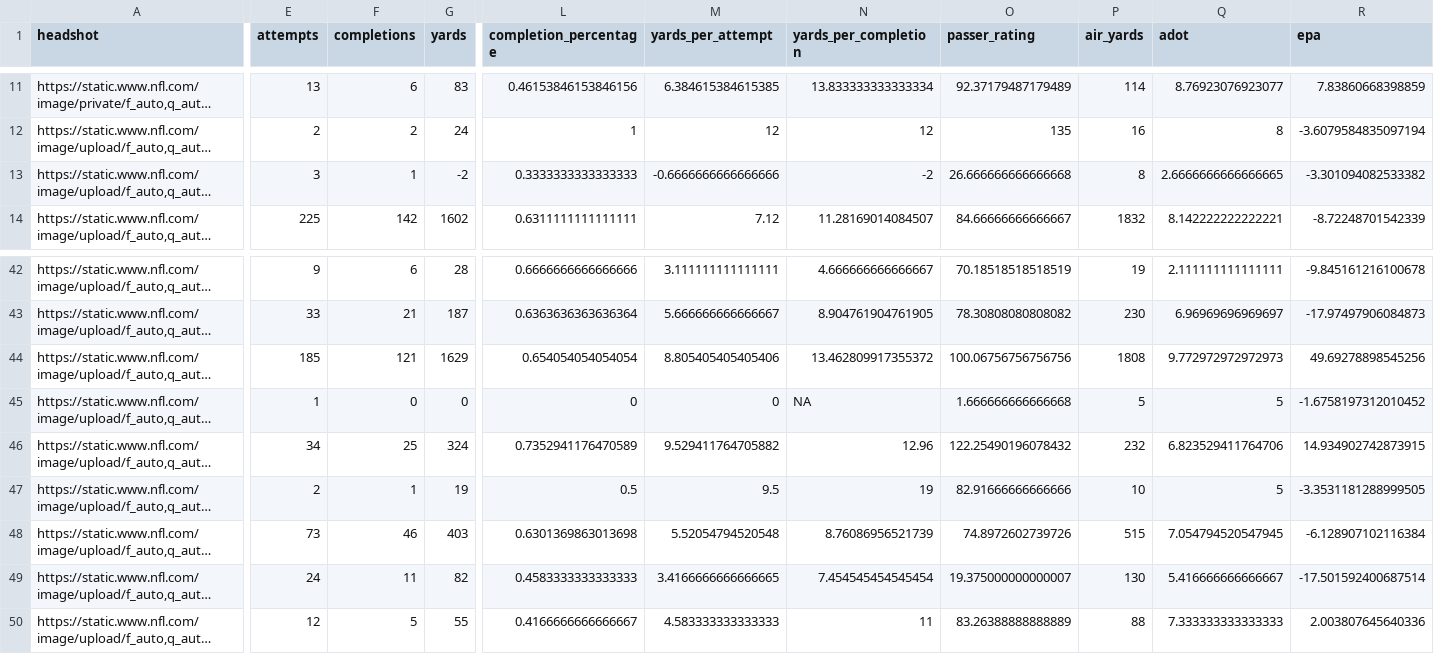
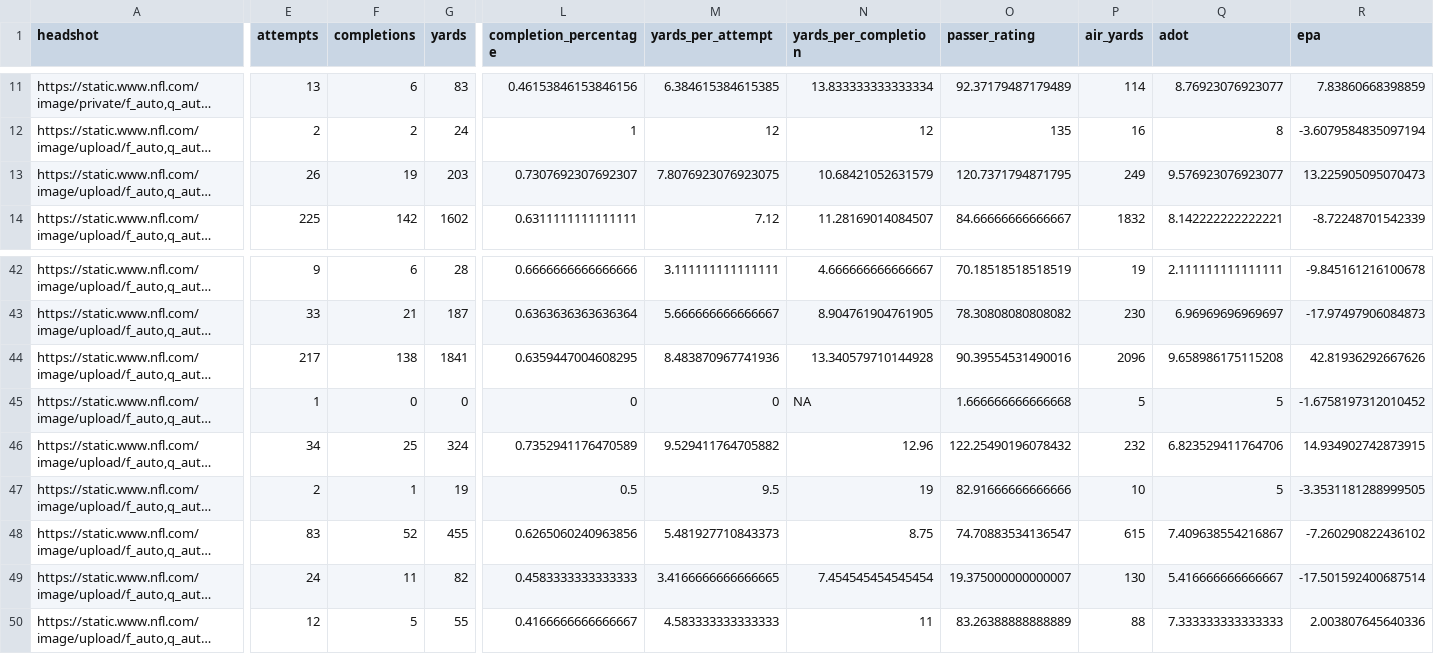
Before and after one commit to trashduty/fantasy_player_data, a CSV file: Data/qb_data.csv, drawn as a sheet; only a part is shown, gaps mark what is left out; long unchanged cells end in …; the diff covers the shown part only; the diff names each change by its address in the sheet, - before the commit and + after, or states it on an @@ line.

```diff
--- a/Data/qb_data.csv
+++ b/Data/qb_data.csv
-E13 (attempts): 3
+E13 (attempts): 26
-F13 (completions): 1
+F13 (completions): 19
-G13 (yards): -2
+G13 (yards): 203
-L13 (completion_percentage): 0.3333333333333333
+L13 (completion_percentage): 0.7307692307692307
-M13 (yards_per_attempt): -0.6666666666666666
+M13 (yards_per_attempt): 7.8076923076923075
-N13 (yards_per_completion): -2
+N13 (yards_per_completion): 10.68421052631579
-O13 (passer_rating): 26.666666666666668
+O13 (passer_rating): 120.7371794871795
-P13 (air_yards): 8
+P13 (air_yards): 249
-Q13 (adot): 2.6666666666666665
+Q13 (adot): 9.576923076923077
-R13 (epa): -3.301094082533382
+R13 (epa): 13.225905095070473
-E44 (attempts): 185
+E44 (attempts): 217
-F44 (completions): 121
+F44 (completions): 138
-G44 (yards): 1629
+G44 (yards): 1841
-L44 (completion_percentage): 0.654054054054054
+L44 (completion_percentage): 0.6359447004608295
-M44 (yards_per_attempt): 8.805405405405406
+M44 (yards_per_attempt): 8.483870967741936
-N44 (yards_per_completion): 13.462809917355372
+N44 (yards_per_completion): 13.340579710144928
-O44 (passer_rating): 100.06756756756756
+O44 (passer_rating): 90.39554531490016
-P44 (air_yards): 1808
+P44 (air_yards): 2096
-Q44 (adot): 9.772972972972973
+Q44 (adot): 9.658986175115208
-R44 (epa): 49.69278898545256
+R44 (epa): 42.81936292667626
-E48 (attempts): 73
+E48 (attempts): 83
-F48 (completions): 46
+F48 (completions): 52
-G48 (yards): 403
+G48 (yards): 455
-L48 (completion_percentage): 0.6301369863013698
+L48 (completion_percentage): 0.6265060240963856
-M48 (yards_per_attempt): 5.52054794520548
+M48 (yards_per_attempt): 5.481927710843373
-N48 (yards_per_completion): 8.76086956521739
+N48 (yards_per_completion): 8.75
-O48 (passer_rating): 74.8972602739726
+O48 (passer_rating): 74.70883534136547
-P48 (air_yards): 515
+P48 (air_yards): 615
-Q48 (adot): 7.054794520547945
+Q48 (adot): 7.409638554216867
-R48 (epa): -6.128907102116384
+R48 (epa): -7.260290822436102
```
Also changed, not shown: 136 edited cells elsewhere in this file, Data/rb_data.csv, Data/wr_data.csv.
